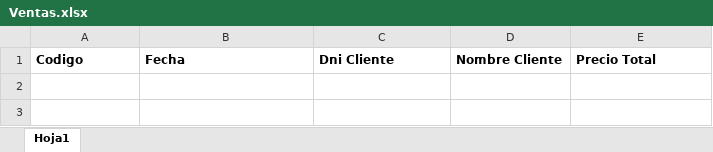
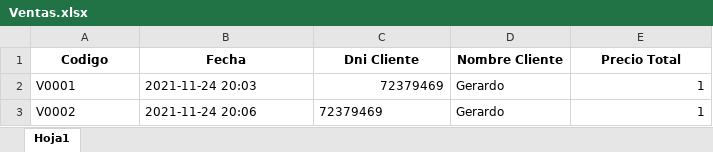
Before and after one commit to kevinalex2000/Almacen-Primax, an Excel workbook: Escritorio/Data/Ventas.xlsx, sheet Hoja1, drawn as a sheet; values as stored, in another font and other column widths than the file's, no borders; the diff names each change by its address in the sheet, - before the commit and + after, or states it on an @@ line.

Commit message:
Cambios ventas

```diff
--- a/Escritorio/Data/Ventas.xlsx (sheet Hoja1)
+++ b/Escritorio/Data/Ventas.xlsx (sheet Hoja1)
-A1:E1 alignment: left
+A1:E1 alignment: center
+row 2: V0001 | 2021-11-24 20:03 | 72379469 | Gerardo | 1
+row 3: V0002 | 2021-11-24 20:06 | 72379469 | Gerardo | 1
```
Also changed, not shown: Escritorio/Data/Detalles Ventas.xlsx, Escritorio/Data/Productos.xlsx, 2 other files.
